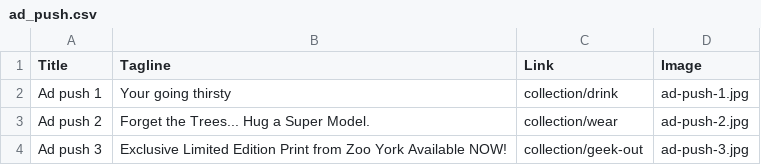
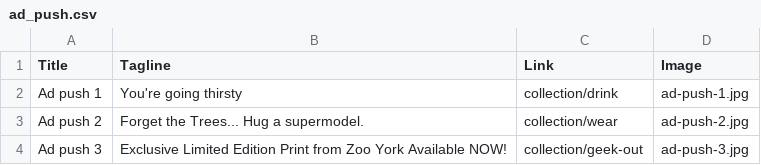
Before and after one commit to commerceguys/commerce_kickstart, a CSV file: modules/commerce_kickstart/commerce_kickstart_migrate/csv/ad_push.csv, drawn as a sheet.

Commit message:
Issue #1665598 reported by AngryWookie : Typos in dummy content.
Change-Id: I26ec5a78fe5534a8fa5482db368972edeb252211
Reviewed-on: https://code.drupalcommerce.org/88
Tested-by: Jenkins <jenkins@commerceguys.com>
Reviewed-by: Bojan Zivanovic <bojan@commerceguys.com>

```diff
--- a/modules/commerce_kickstart/commerce_kickstart_migrate/csv/ad_push.csv
+++ b/modules/commerce_kickstart/commerce_kickstart_migrate/csv/ad_push.csv
@@ -1,4 +1,4 @@
 "Title","Tagline","Link","Image"
-Ad push 1,Your going thirsty,collection/drink,"ad-push-1.jpg"
-Ad push 2,Forget the Trees... Hug a Super Model.,collection/wear,"ad-push-2.jpg"
+Ad push 1,You're going thirsty,collection/drink,"ad-push-1.jpg"
+Ad push 2,Forget the Trees... Hug a supermodel.,collection/wear,"ad-push-2.jpg"
 Ad push 3,Exclusive Limited Edition Print from Zoo York Available NOW!,collection/geek-out,"ad-push-3.jpg"
```
Also changed, not shown: modules/commerce_kickstart/commerce_kickstart_migrate/csv/slideshow.csv.
